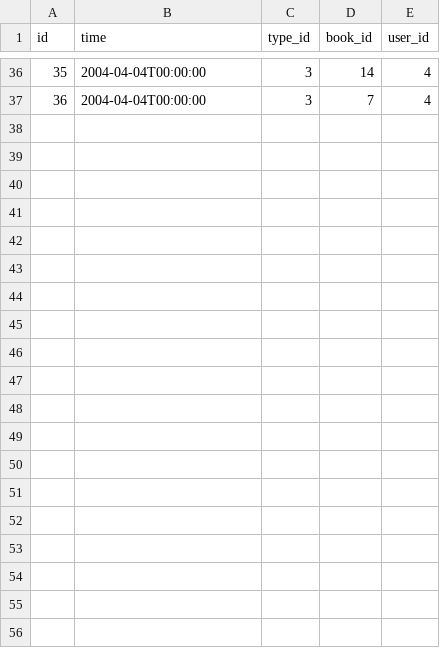
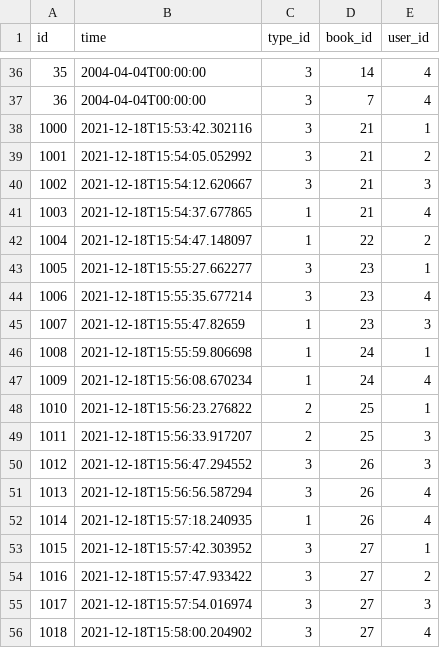
Before and after one commit to mochegov/MyBookShopApp, a CSV file: src/main/resources/db/changelog/data/data/book2user.csv, drawn as a sheet; only a part is shown, gaps mark what is left out; the diff covers the shown part only; the diff names each change by its address in the sheet, - before the commit and + after, or states it on an @@ line.

```diff
--- a/src/main/resources/db/changelog/data/data/book2user.csv
+++ b/src/main/resources/db/changelog/data/data/book2user.csv
+row 38: 1000 | 2021-12-18T15:53:42.302116 | 3 | 21 | 1
+row 39: 1001 | 2021-12-18T15:54:05.052992 | 3 | 21 | 2
+row 40: 1002 | 2021-12-18T15:54:12.620667 | 3 | 21 | 3
+row 41: 1003 | 2021-12-18T15:54:37.677865 | 1 | 21 | 4
+row 42: 1004 | 2021-12-18T15:54:47.148097 | 1 | 22 | 2
+row 43: 1005 | 2021-12-18T15:55:27.662277 | 3 | 23 | 1
+row 44: 1006 | 2021-12-18T15:55:35.677214 | 3 | 23 | 4
+row 45: 1007 | 2021-12-18T15:55:47.82659 | 1 | 23 | 3
+row 46: 1008 | 2021-12-18T15:55:59.806698 | 1 | 24 | 1
+row 47: 1009 | 2021-12-18T15:56:08.670234 | 1 | 24 | 4
+row 48: 1010 | 2021-12-18T15:56:23.276822 | 2 | 25 | 1
+row 49: 1011 | 2021-12-18T15:56:33.917207 | 2 | 25 | 3
+row 50: 1012 | 2021-12-18T15:56:47.294552 | 3 | 26 | 3
+row 51: 1013 | 2021-12-18T15:56:56.587294 | 3 | 26 | 4
+row 52: 1014 | 2021-12-18T15:57:18.240935 | 1 | 26 | 4
+row 53: 1015 | 2021-12-18T15:57:42.303952 | 3 | 27 | 1
+row 54: 1016 | 2021-12-18T15:57:47.933422 | 3 | 27 | 2
+row 55: 1017 | 2021-12-18T15:57:54.016974 | 3 | 27 | 3
+row 56: 1018 | 2021-12-18T15:58:00.204902 | 3 | 27 | 4
```
Also changed, not shown: 10 added rows elsewhere in this file, src/main/resources/db/changelog/data/data/book.csv, src/main/resources/db/changelog/data/data/book2author.csv, 50 other files.
